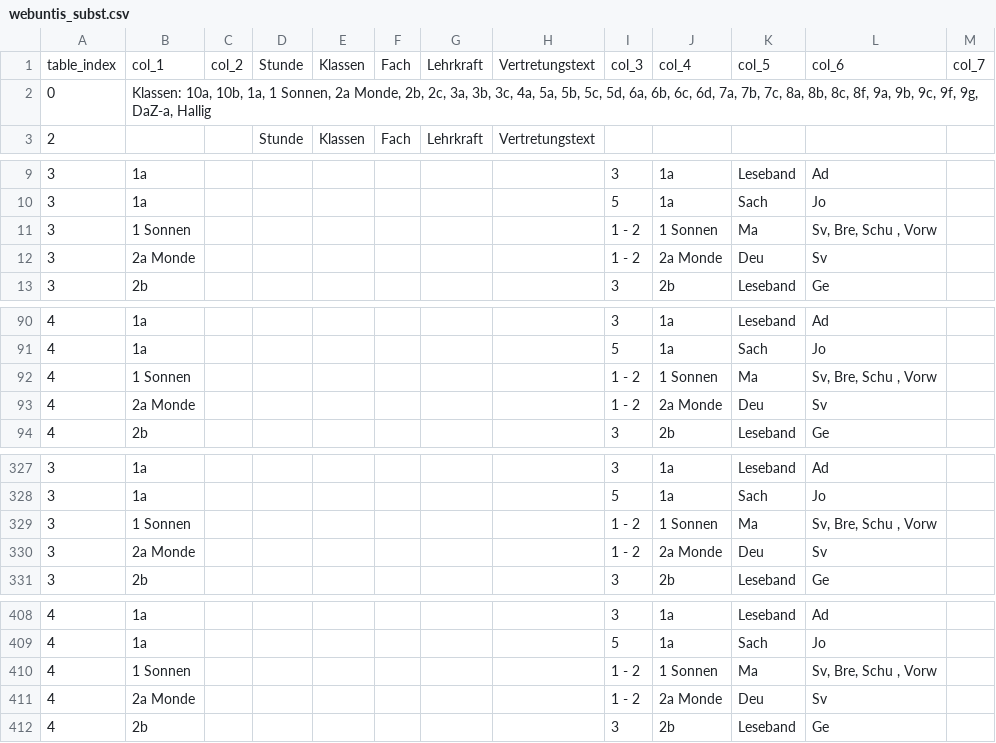
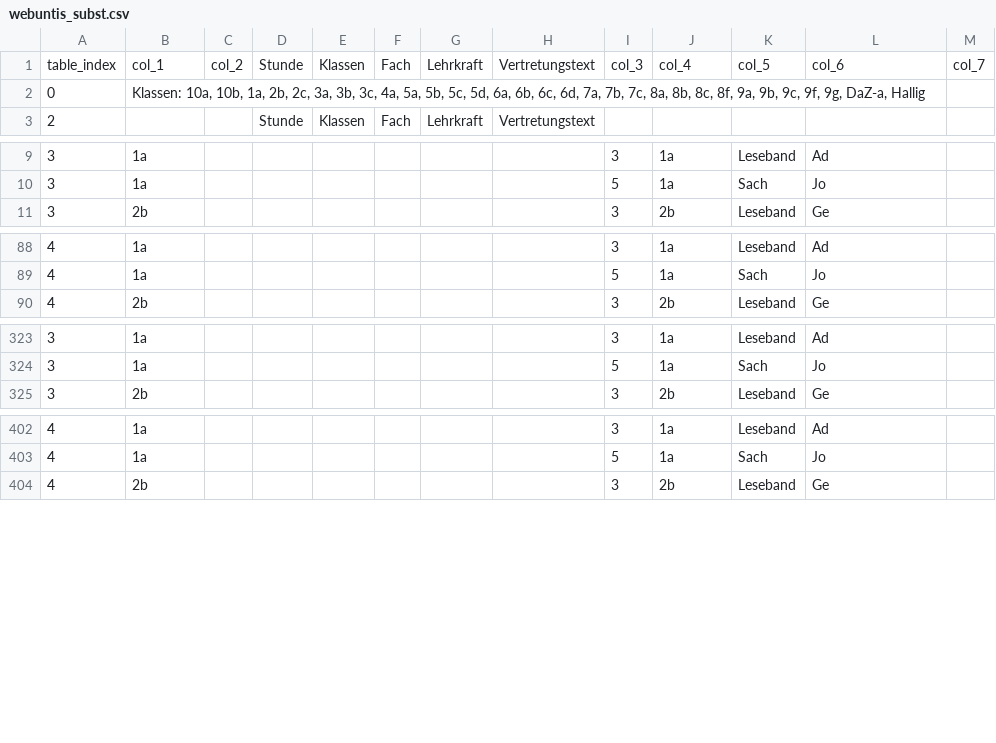
Before and after one commit to iluvatar80/untis-monitor, a CSV file: docs/webuntis_subst.csv, drawn as a sheet; only a part is shown, gaps mark what is left out; the diff covers the shown part only.

```diff
--- a/docs/webuntis_subst.csv
+++ b/docs/webuntis_subst.csv
@@ -1,3 +1,3 @@
 table_index,col_1,col_2,Stunde,Klassen,Fach,Lehrkraft,Vertretungstext,col_3,col_4,col_5,col_6,col_7
-0,"Klassen: 10a, 10b, 1a, 1 Sonnen, 2a Monde, 2b, 2c, 3a, 3b, 3c, 4a, 5a, 5b, 5c, 5d, 6a, 6b, 6c, 6d, 7a, 7b, 7c, 8a, 8b, 8c, 8f, 9a, 9b, 9c, 9f, 9g, DaZ-a, Hallig",,,,,,,,,,,
+0,"Klassen: 10a, 10b, 1a, 2b, 2c, 3a, 3b, 3c, 4a, 5a, 5b, 5c, 5d, 6a, 6b, 6c, 6d, 7a, 7b, 7c, 8a, 8b, 8c, 8f, 9a, 9b, 9c, 9f, 9g, DaZ-a, Hallig",,,,,,,,,,,
 2,,,Stunde,Klassen,Fach,Lehrkraft,Vertretungstext,,,,,
@@ -10,4 +10,2 @@
 3,1a,,,,,,,5,1a,Sach,Jo,
-3,1 Sonnen,,,,,,,1 - 2,1 Sonnen,Ma,"Sv, Bre, Schu , Vorw",
-3,2a Monde,,,,,,,1 - 2,2a Monde,Deu,Sv,
 3,2b,,,,,,,3,2b,Leseband,Ge,
@@ -91,4 +89,2 @@
 4,1a,,,,,,,5,1a,Sach,Jo,
-4,1 Sonnen,,,,,,,1 - 2,1 Sonnen,Ma,"Sv, Bre, Schu , Vorw",
-4,2a Monde,,,,,,,1 - 2,2a Monde,Deu,Sv,
 4,2b,,,,,,,3,2b,Leseband,Ge,
@@ -328,4 +324,2 @@
 3,1a,,,,,,,5,1a,Sach,Jo,
-3,1 Sonnen,,,,,,,1 - 2,1 Sonnen,Ma,"Sv, Bre, Schu , Vorw",
-3,2a Monde,,,,,,,1 - 2,2a Monde,Deu,Sv,
 3,2b,,,,,,,3,2b,Leseband,Ge,
@@ -409,4 +403,2 @@
 4,1a,,,,,,,5,1a,Sach,Jo,
-4,1 Sonnen,,,,,,,1 - 2,1 Sonnen,Ma,"Sv, Bre, Schu , Vorw",
-4,2a Monde,,,,,,,1 - 2,2a Monde,Deu,Sv,
 4,2b,,,,,,,3,2b,Leseband,Ge,
```
Also changed, not shown: 1 edited cell elsewhere in this file, docs/untis_subst_normalized.csv, 7 other files.
